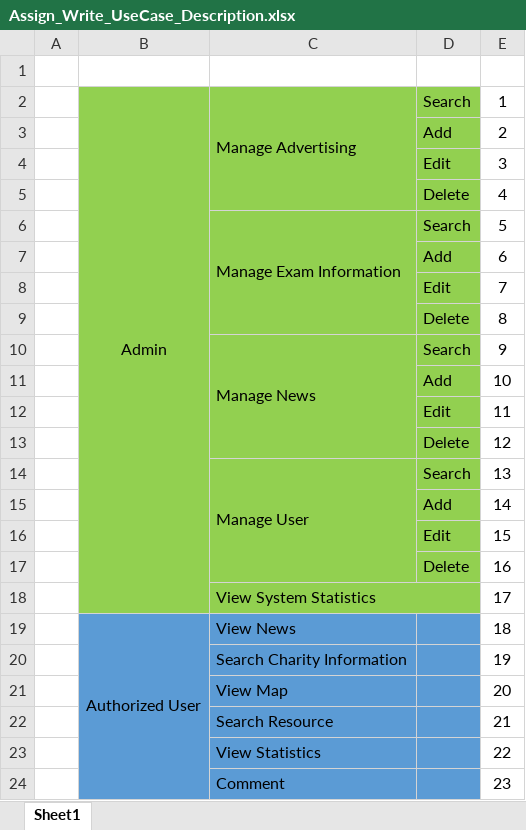
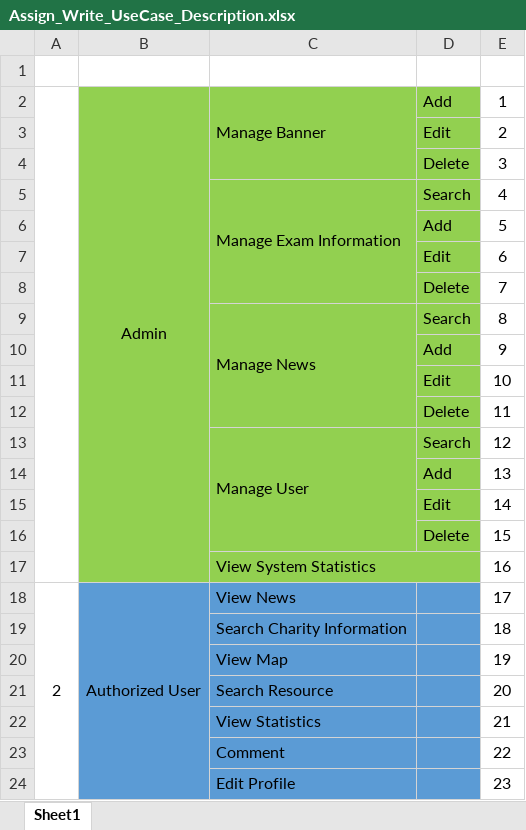
Before and after one commit to huutri92/group-22-tsmt, an Excel workbook: Assign_Write_UseCase_Description.xlsx, sheet Sheet1, drawn as a sheet; only a part is shown; values as stored, in another font and other column widths than the file's, no borders; removed rows and columns are numbered as before the commit, all else as after; the diff covers the shown part only; the diff names each change by its address in the sheet, - before the commit and + after, or states it on an @@ line.

Commit message:
Update Assign_Write_UseCase_Description.xlsx

```diff
--- a/Assign_Write_UseCase_Description.xlsx (sheet Sheet1)
+++ b/Assign_Write_UseCase_Description.xlsx (sheet Sheet1)
+A2:A17 merged
-C2: Manage Advertising
+C2: Manage Banner
-D2: Search
+D2: Add
-D3: Add
+D3: Edit
-D4: Edit
+D4: Delete
-row 5:  |  |  | Delete | 4
-E5: 5
+E5: 4
+row 6:  |  |  | Add | 5
-D7: Add
+D7: Edit
-D8: Edit
+D8: Delete
-row 9:  |  |  | Delete | 8
-E9: 9
+E9: 8
+row 10:  |  |  | Add | 9
-D11: Add
+D11: Edit
-D12: Edit
+D12: Delete
-row 13:  |  |  | Delete | 12
-E13: 13
+E13: 12
+row 14:  |  |  | Add | 13
-D15: Add
+D15: Edit
-D16: Edit
+D16: Delete
-row 17:  |  |  | Delete | 16
-E17: 17
+E17: 16
-A18: (empty)
+A18: 2
+A18:A25 merged
-E18: 18
+E18: 17
+row 19:  |  | Search Charity Information |  | 18
-C20: Search Charity Information
+C20: View Map
-C21: View Map
+C21: Search Resource
-C22: Search Resource
+C22: View Statistics
-C23: View Statistics
+C23: Comment
-C24: Comment
+C24: Edit Profile
```
Also changed, not shown: 12 added rows, 14 removed rows, 36 edited cells and merged cells elsewhere in this sheet.
